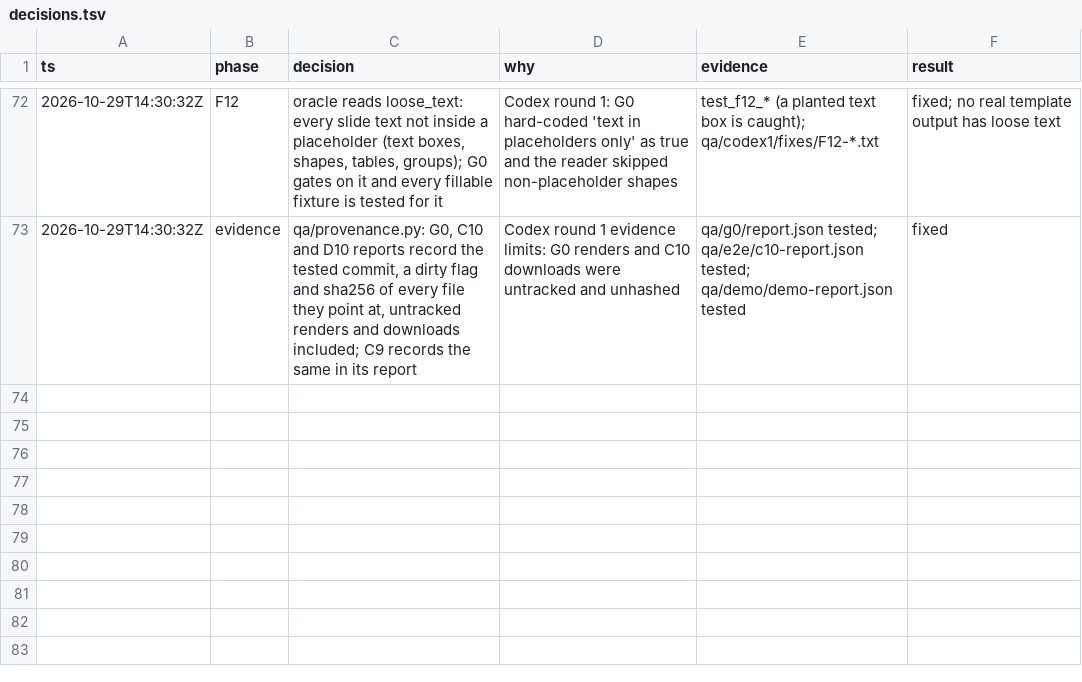
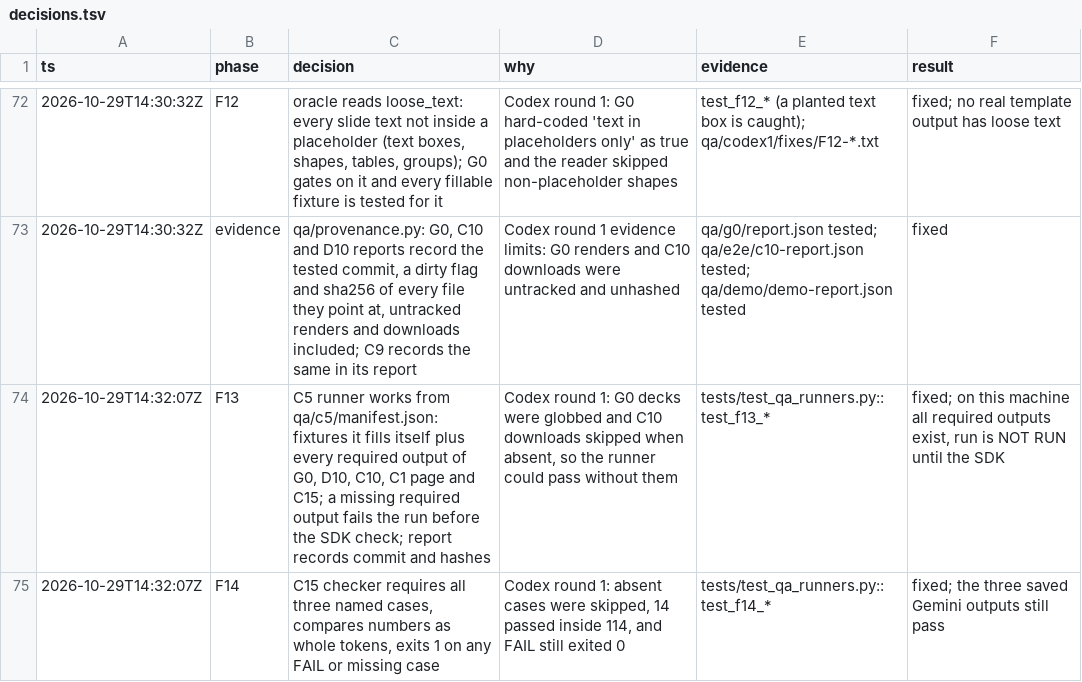
Before and after one commit to marcoaiwithfefe-hub/ppt-template, a TSV file: decisions.tsv, drawn as a sheet; only a part is shown, gaps mark what is left out.

```diff
--- a/decisions.tsv
+++ b/decisions.tsv
@@ -73 +73,3 @@ ts	phase	decision	why	evidence	result
 2026-10-29T14:30:32Z	evidence	qa/provenance.py: G0, C10 and D10 reports record the tested commit, a dirty flag and sha256 of every file they point at, untracked renders and downloads included; C9 records the same in its report	Codex round 1 evidence limits: G0 renders and C10 downloads were untracked and unhashed	qa/g0/report.json tested; qa/e2e/c10-report.json tested; qa/demo/demo-report.json tested	fixed
+2026-10-29T14:32:07Z	F13	C5 runner works from qa/c5/manifest.json: fixtures it fills itself plus every required output of G0, D10, C10, C1 page and C15; a missing required output fails the run before the SDK check; report records commit and hashes	Codex round 1: G0 decks were globbed and C10 downloads skipped when absent, so the runner could pass without them	tests/test_qa_runners.py::test_f13_*	fixed; on this machine all required outputs exist, run is NOT RUN until the SDK
+2026-10-29T14:32:07Z	F14	C15 checker requires all three named cases, compares numbers as whole tokens, exits 1 on any FAIL or missing case	Codex round 1: absent cases were skipped, 14 passed inside 114, and FAIL still exited 0	tests/test_qa_runners.py::test_f14_*	fixed; the three saved Gemini outputs still pass
```
Also changed, not shown: 9 other files.
